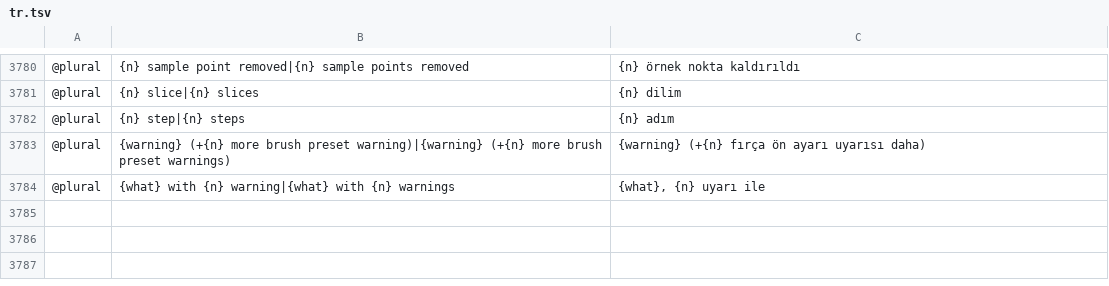
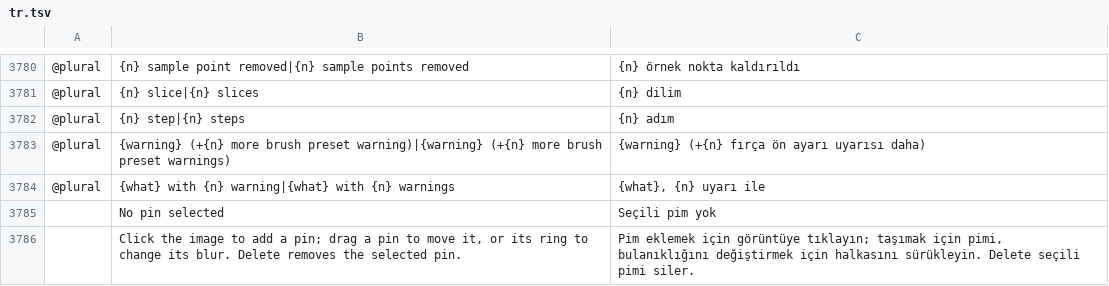
Before and after one commit to GabryelTenorio/photocraft, a TSV file: crates/ui-egui/src/i18n/tr.tsv, drawn as a sheet; only a part is shown, gaps mark what is left out; the diff names each change by its address in the sheet, - before the commit and + after, or states it on an @@ line.

```diff
--- a/crates/ui-egui/src/i18n/tr.tsv
+++ b/crates/ui-egui/src/i18n/tr.tsv
+row 3785:  | No pin selected | Seçili pim yok
+row 3786:  | Click the image to add a pin; drag a pin to move it, or its ring to change its blur. Delete removes the selected pin. | Pim eklemek için görüntüye tıklayın; taşımak için pimi, bulanıklığını değiştirmek için halkasını sürükleyin. Delete seçili pimi siler.
```
Also changed, not shown: crates/ui-egui/src/i18n/hu.tsv.
